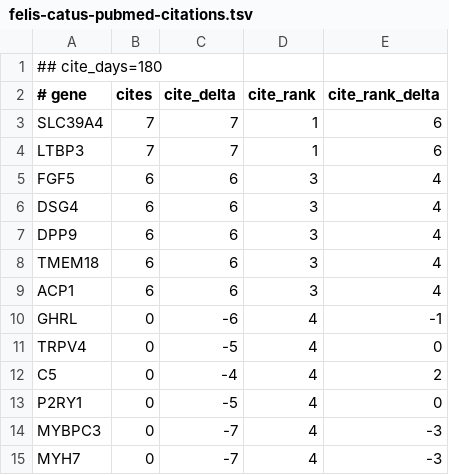
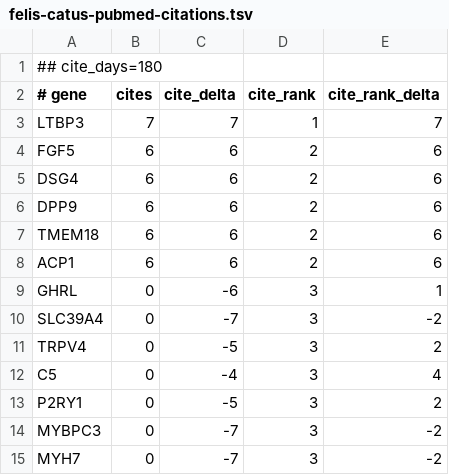
Before and after one commit to broadinstitute/gene-hints, a TSV file: data/felis-catus-pubmed-citations.tsv, drawn as a sheet.

```diff
--- a/data/felis-catus-pubmed-citations.tsv
+++ b/data/felis-catus-pubmed-citations.tsv
@@ -2,14 +2,14 @@
 # gene	cites	cite_delta	cite_rank	cite_rank_delta
-SLC39A4	7	7	1	6
-LTBP3	7	7	1	6
-FGF5	6	6	3	4
-DSG4	6	6	3	4
-DPP9	6	6	3	4
-TMEM18	6	6	3	4
-ACP1	6	6	3	4
-GHRL	0	-6	4	-1
-TRPV4	0	-5	4	0
-C5	0	-4	4	2
-P2RY1	0	-5	4	0
-MYBPC3	0	-7	4	-3
-MYH7	0	-7	4	-3
+LTBP3	7	7	1	7
+FGF5	6	6	2	6
+DSG4	6	6	2	6
+DPP9	6	6	2	6
+TMEM18	6	6	2	6
+ACP1	6	6	2	6
+GHRL	0	-6	3	1
+SLC39A4	0	-7	3	-2
+TRPV4	0	-5	3	2
+C5	0	-4	3	4
+P2RY1	0	-5	3	2
+MYBPC3	0	-7	3	-2
+MYH7	0	-7	3	-2
```
Also changed, not shown: data/canis-lupus-familiaris-pubmed-citations.tsv, data/homo-sapiens-gene-hints.tsv, 2 other files.
